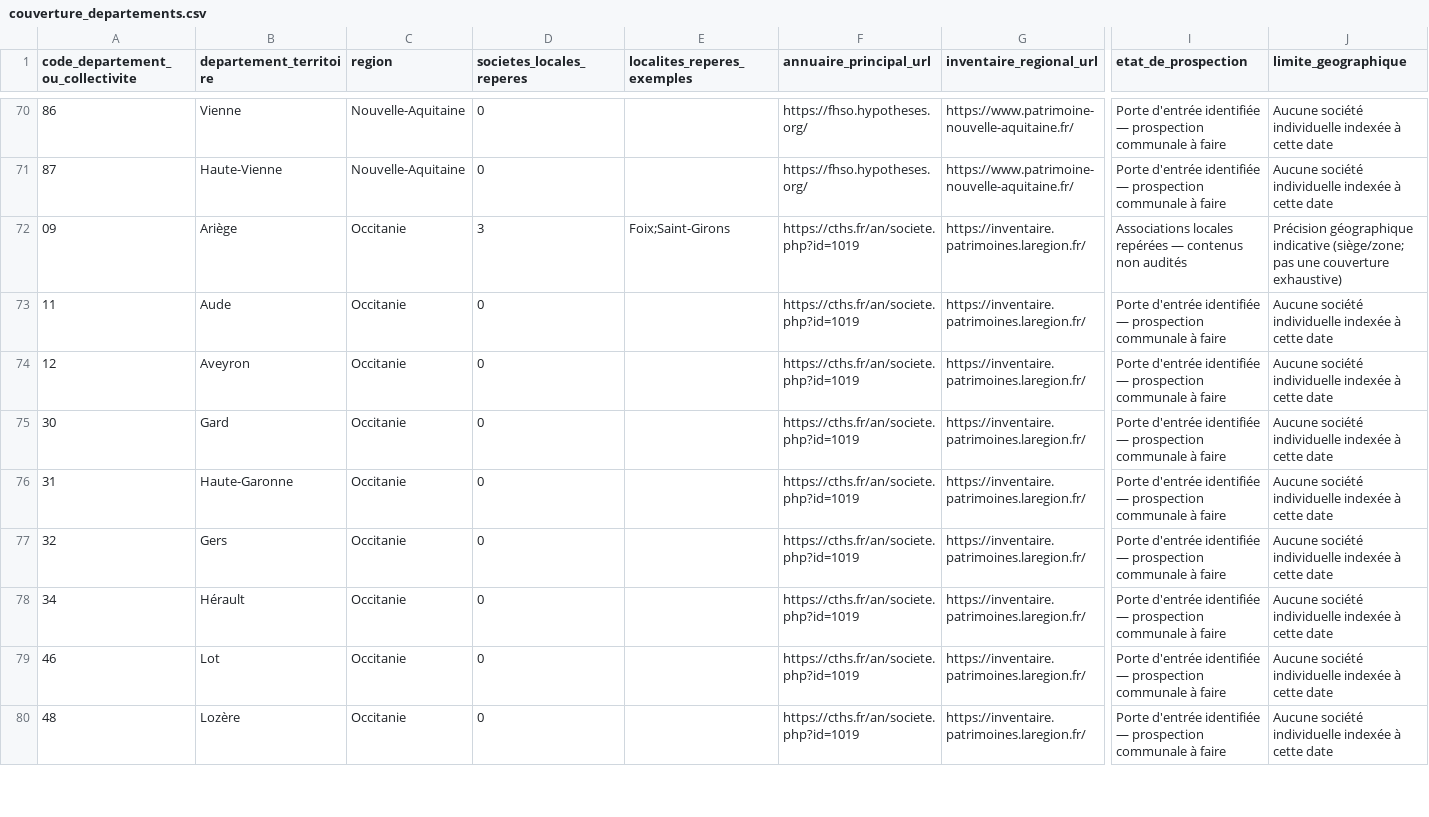
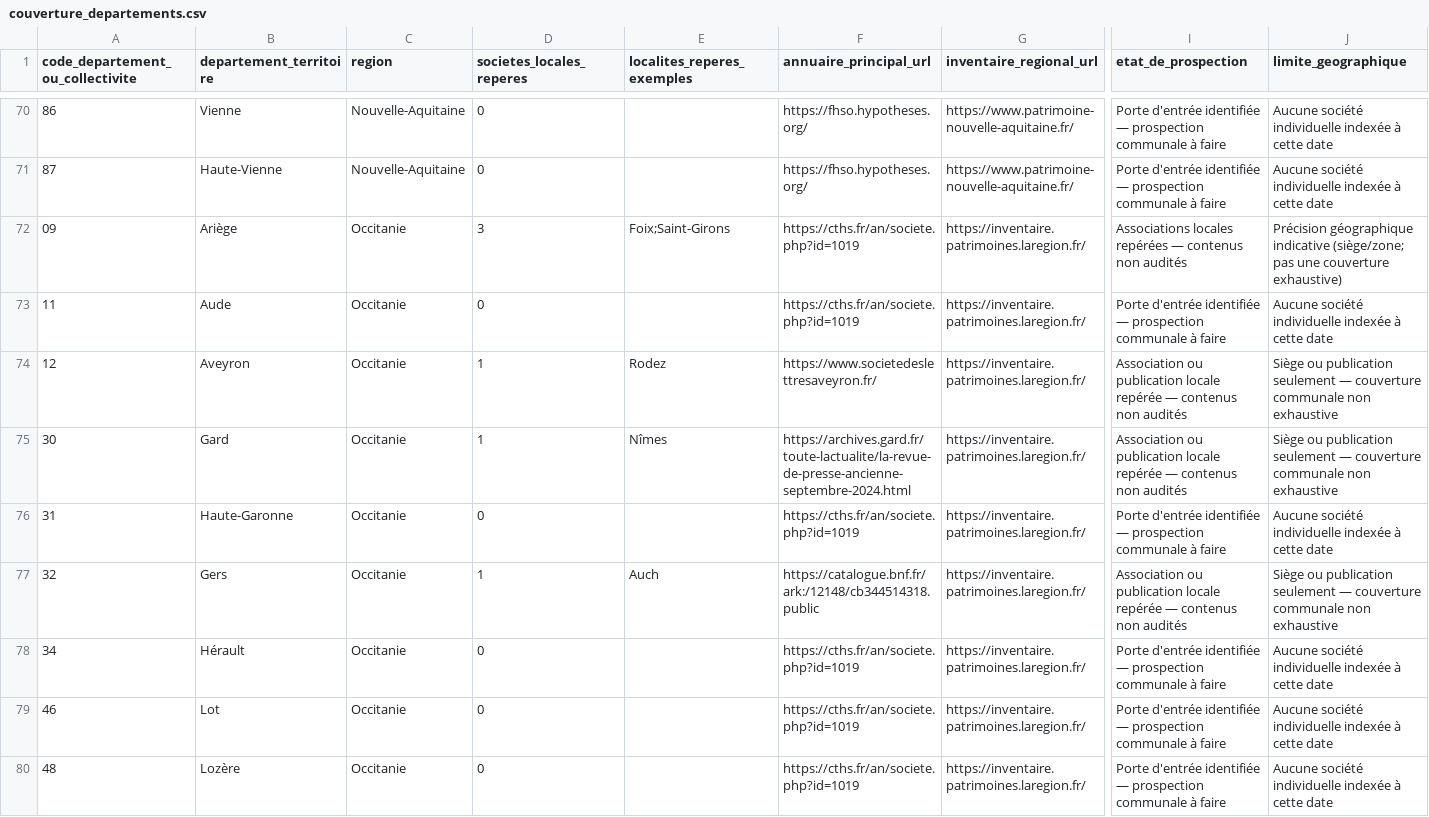
Before and after one commit to amaurylopin/anecdotes-contenu, a CSV file: sources/couverture_departements.csv, drawn as a sheet; only a part is shown, gaps mark what is left out; the diff covers the shown part only; the diff names each change by its address in the sheet, - before the commit and + after, or states it on an @@ line.

Commit message:
docs(sources): actualiser la couverture après prospection ciblée

```diff
--- a/sources/couverture_departements.csv
+++ b/sources/couverture_departements.csv
-D74:D75 (societes_locales_reperes): 0
+D74:D75 (societes_locales_reperes): 1
-E74 (localites_reperes_exemples): (empty)
+E74 (localites_reperes_exemples): Rodez
-F74 (annuaire_principal_url): https://cths.fr/an/societe.php?id=1019
+F74 (annuaire_principal_url): https://www.societedeslettresaveyron.fr/
-I74:I75 (etat_de_prospection): Porte d'entrée identifiée — prospection communale à faire
+I74:I75 (etat_de_prospection): Association ou publication locale repérée — contenus non audités
-J74:J75 (limite_geographique): Aucune société individuelle indexée à cette date
+J74:J75 (limite_geographique): Siège ou publication seulement — couverture communale non exhaustive
-E75 (localites_reperes_exemples): (empty)
+E75 (localites_reperes_exemples): Nîmes
-F75 (annuaire_principal_url): https://cths.fr/an/societe.php?id=1019
+F75 (annuaire_principal_url): https://archives.gard.fr/toute-lactualite/la-revue-de-presse-ancienne-septembre-2024.html
-D77 (societes_locales_reperes): 0
+D77 (societes_locales_reperes): 1
-E77 (localites_reperes_exemples): (empty)
+E77 (localites_reperes_exemples): Auch
-F77 (annuaire_principal_url): https://cths.fr/an/societe.php?id=1019
+F77 (annuaire_principal_url): https://catalogue.bnf.fr/ark:/12148/cb344514318.public
-I77 (etat_de_prospection): Porte d'entrée identifiée — prospection communale à faire
+I77 (etat_de_prospection): Association ou publication locale repérée — contenus non audités
-J77 (limite_geographique): Aucune société individuelle indexée à cette date
+J77 (limite_geographique): Siège ou publication seulement — couverture communale non exhaustive
```
Also changed, not shown: 35 edited cells elsewhere in this file.
